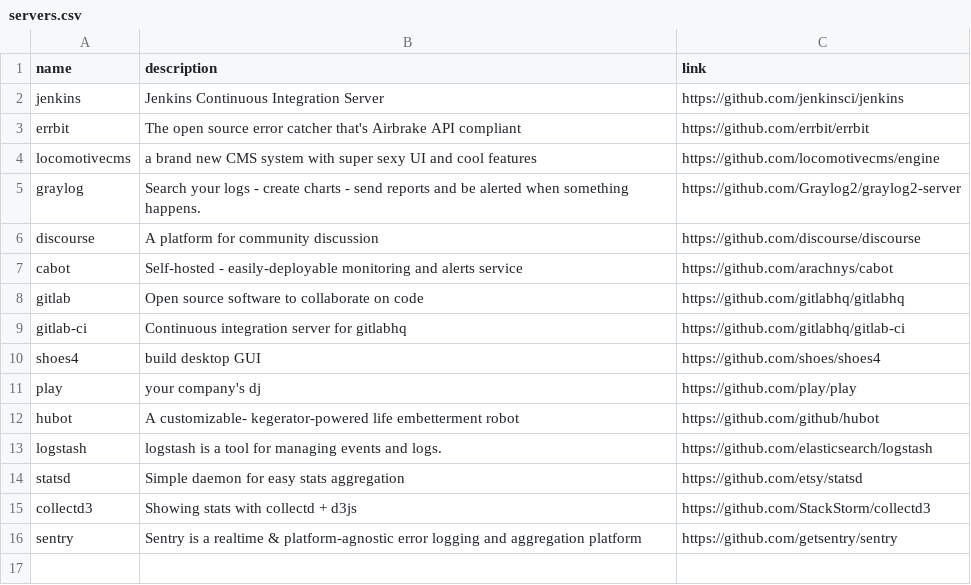
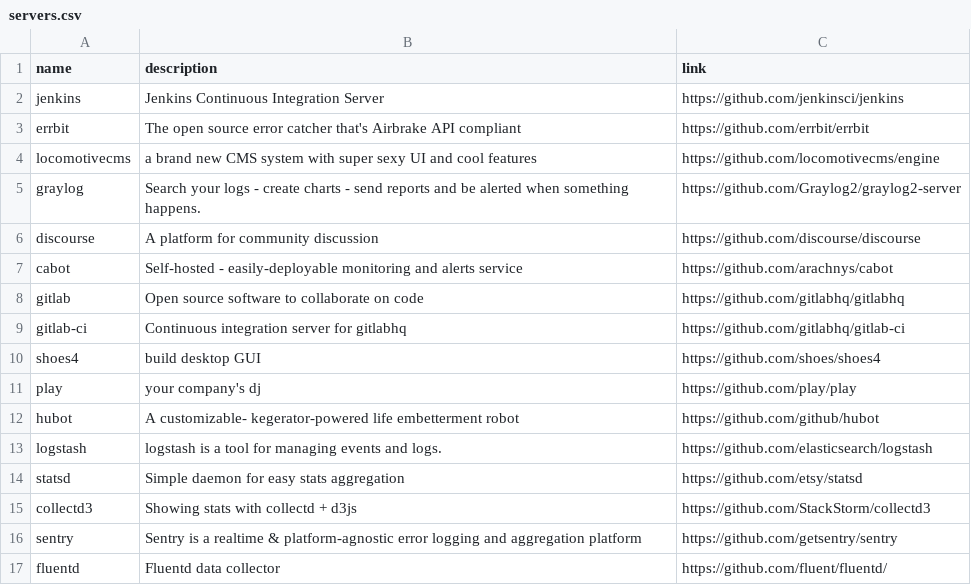
Before and after one commit to gregory/jouets, a CSV file: servers.csv, drawn as a sheet.

Commit message:
Update servers.csv

```diff
--- a/servers.csv
+++ b/servers.csv
@@ -16 +16,2 @@ collectd3, Showing stats with collectd + d3js,https://github.com/StackStorm/coll
 sentry,Sentry is a realtime & platform-agnostic error logging and aggregation platform, https://github.com/getsentry/sentry
+fluentd, Fluentd data collector, https://github.com/fluent/fluentd/
```
